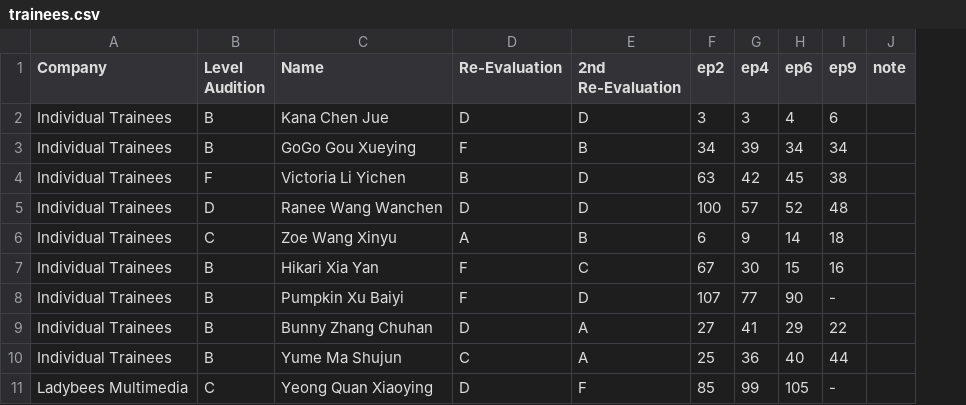
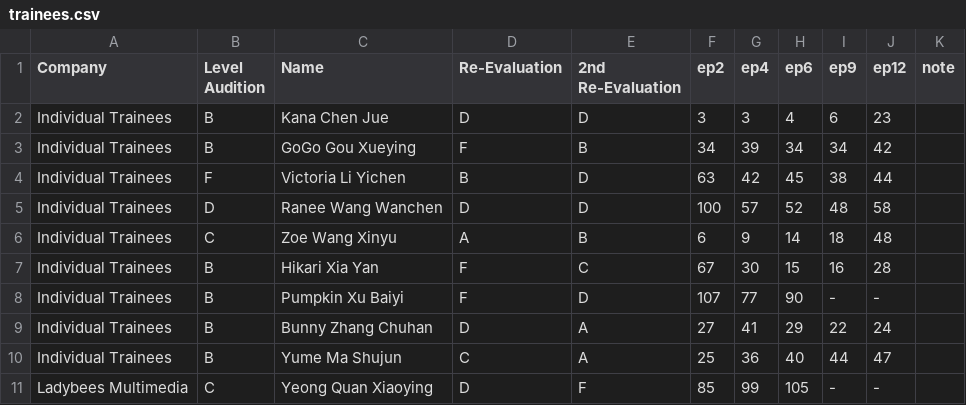
Before and after one commit to henrylai543/qcyn2-ranks, a CSV file: trainees.csv, drawn as a sheet; only a part is shown; the diff names each change by its address in the sheet, - before the commit and + after, or states it on an @@ line.

Commit message:
Update trainees.csv
Added ep12 ranks, first ranking post-reset

```diff
--- a/trainees.csv
+++ b/trainees.csv
+column J (ep12), rows 2-11: 23 | 42 | 44 | 58 | 48 | 28 | - | 24 | 47 | -
```
